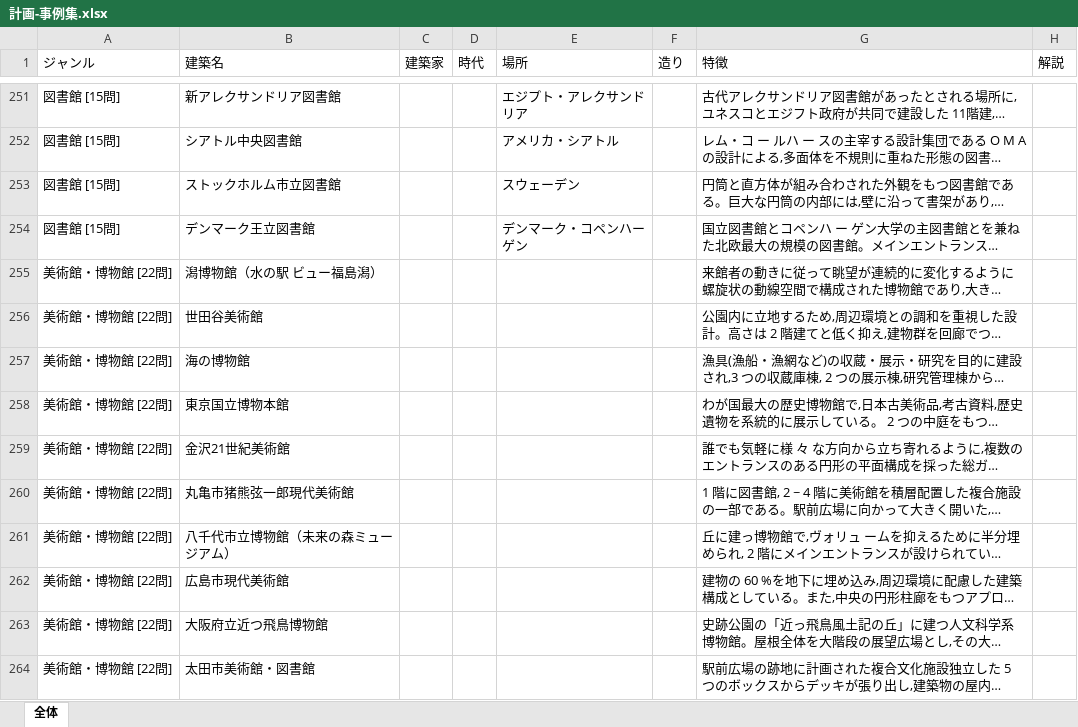
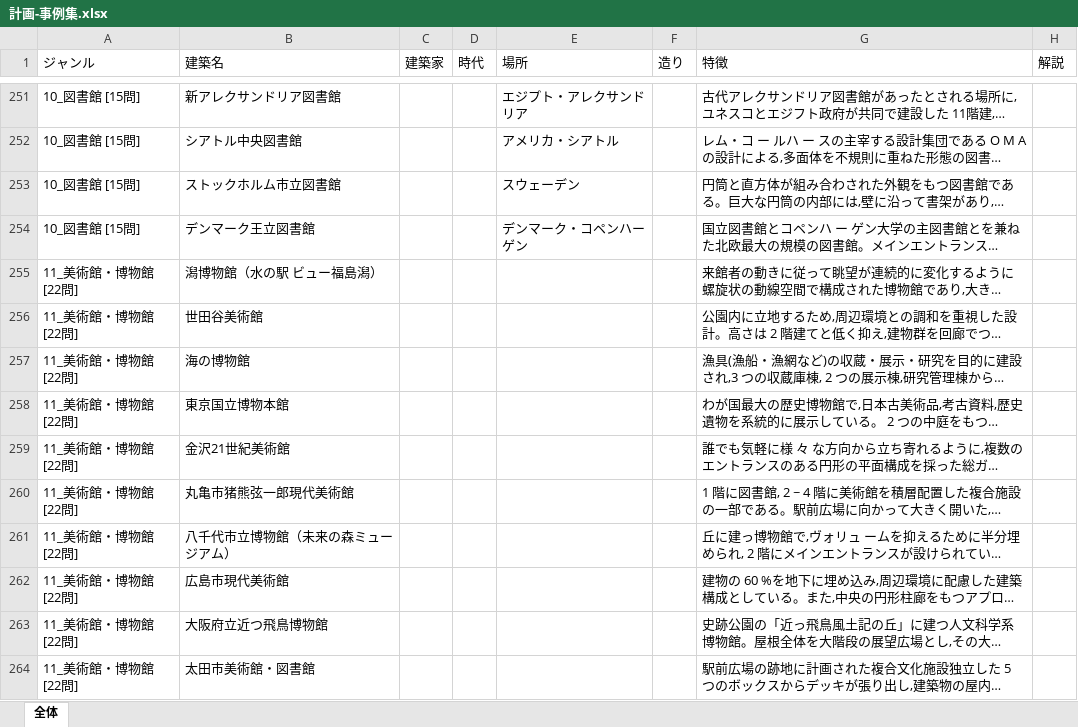
Before and after one commit to huzixiaodao21-blip/architect-keikaku, an Excel workbook: 計画-事例集.xlsx, sheet 全体, drawn as a sheet; only a part is shown, gaps mark what is left out; long unchanged cells end in …; values as stored, in another font and other column widths than the file's, no borders; charts and pictures not drawn; the diff covers the shown part only; the diff names each change by its address in the sheet, - before the commit and + after, or states it on an @@ line.

```diff
--- a/計画-事例集.xlsx (sheet 全体)
+++ b/計画-事例集.xlsx (sheet 全体)
-A251:A254 (ジャンル): 図書館 [15問]
+A251:A254 (ジャンル): 10_図書館 [15問]
-A255:A264 (ジャンル): 美術館・博物館 [22問]
+A255:A264 (ジャンル): 11_美術館・博物館 [22問]
```
Also changed, not shown: 48 edited cells elsewhere in this sheet.
